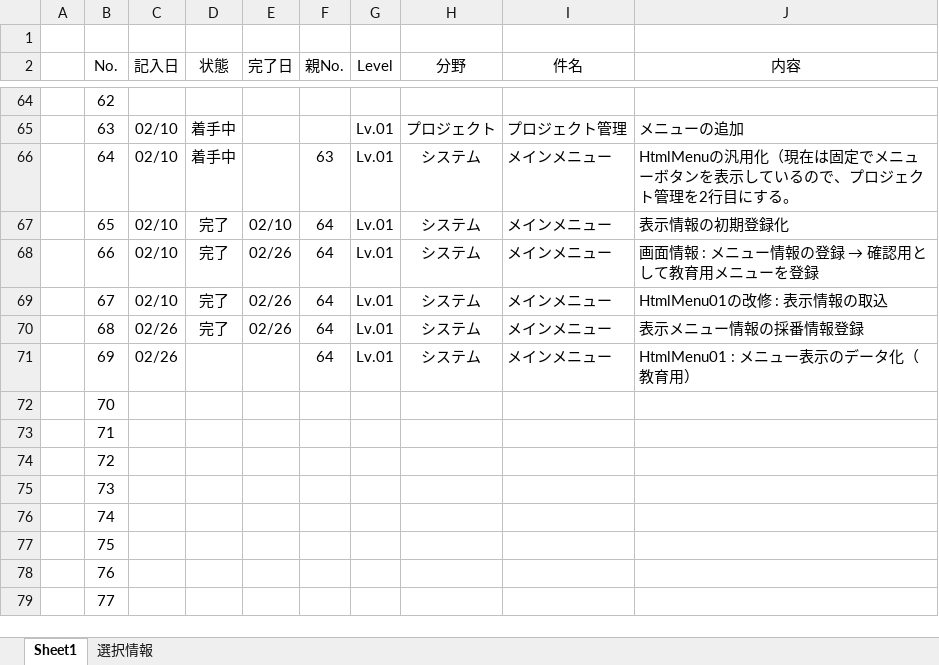
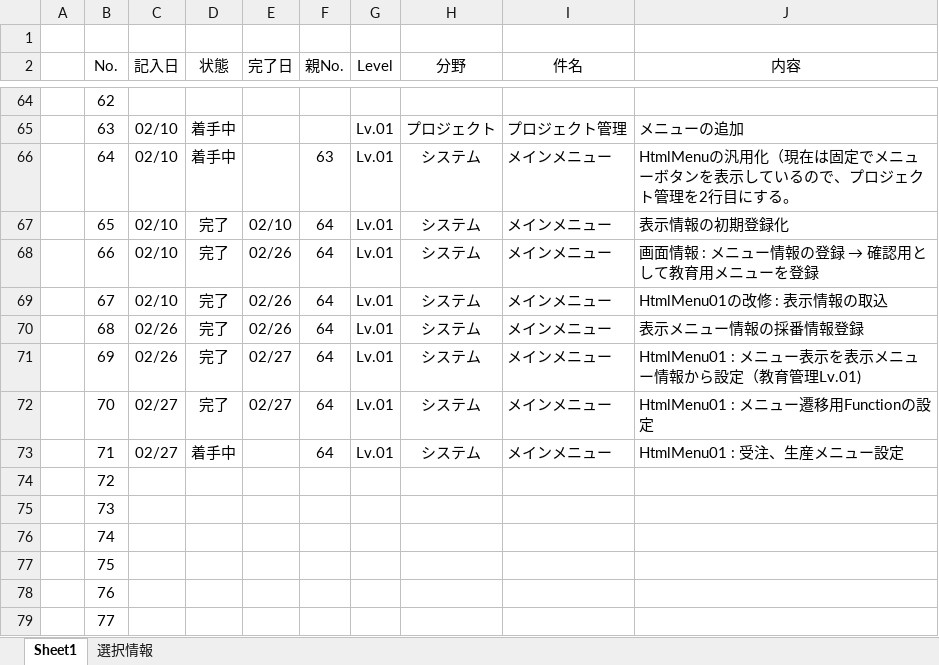
Before and after one commit to officina-hide/busiframe, an Excel workbook: document/開発タスク_20241203.xlsx, sheet Sheet1, drawn as a sheet; only a part is shown, gaps mark what is left out; values as stored, in another font and other column widths than the file's, no borders; conditional formats not drawn; the diff names each change by its address in the sheet, - before the commit and + after, or states it on an @@ line.

```diff
--- a/document/開発タスク_20241203.xlsx (sheet Sheet1)
+++ b/document/開発タスク_20241203.xlsx (sheet Sheet1)
-D71:D72 (状態): (empty)
+D71:D72 (状態): 完了
-E71:E72 (完了日): (empty)
+E71:E72 (完了日): 02/27
-J71 (内容): HtmlMenu01 : メニュー表示のデータ化（教育用）
+J71 (内容): HtmlMenu01 : メニュー表示を表示メニュー情報から設定（教育管理Lv.01)
-C72:C73 (記入日): (empty)
+C72:C73 (記入日): 02/27
-F72:F73 (親No.): (empty)
+F72:F73 (親No.): 64
-G72:G73 (Level): (empty)
+G72:G73 (Level): Lv.01
-H72:H73 (分野): (empty)
+H72:H73 (分野): システム
-I72:I73 (件名): (empty)
+I72:I73 (件名): メインメニュー
-J72 (内容): (empty)
+J72 (内容): HtmlMenu01 : メニュー遷移用Functionの設定
-D73 (状態): (empty)
+D73 (状態): 着手中
-J73 (内容): (empty)
+J73 (内容): HtmlMenu01 : 受注、生産メニュー設定
```
Also changed, not shown: 6 other files.
